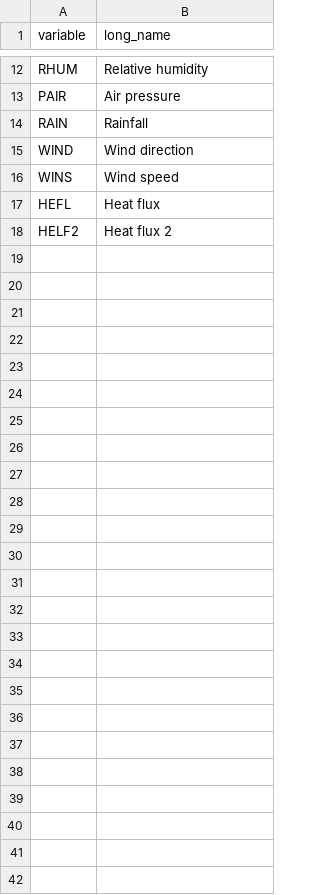
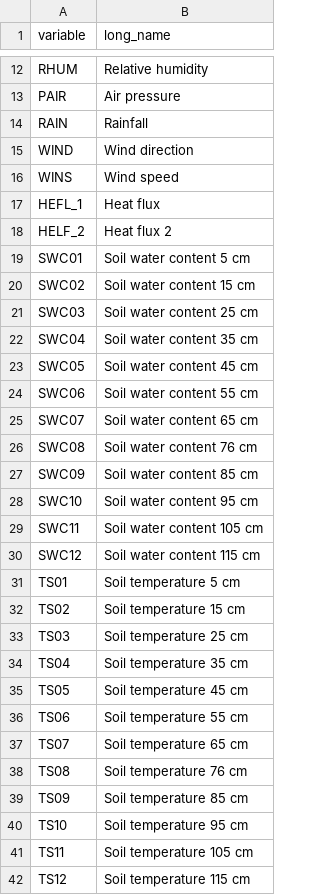
Before and after one commit to wietsefranssen/meteocheck, a CSV file: meta/variables.csv, drawn as a sheet; only a part is shown, gaps mark what is left out.

```diff
--- a/meta/variables.csv
+++ b/meta/variables.csv
@@ -16,3 +16,27 @@ WIND; Wind direction
 WINS; Wind speed
-HEFL; Heat flux
-HELF2; Heat flux 2
+HEFL_1; Heat flux
+HELF_2; Heat flux 2
+SWC01; Soil water content 5 cm
+SWC02; Soil water content 15 cm
+SWC03; Soil water content 25 cm
+SWC04; Soil water content 35 cm
+SWC05; Soil water content 45 cm
+SWC06; Soil water content 55 cm
+SWC07; Soil water content 65 cm
+SWC08; Soil water content 76 cm
+SWC09; Soil water content 85 cm
+SWC10; Soil water content 95 cm
+SWC11; Soil water content 105 cm
+SWC12; Soil water content 115 cm
+TS01; Soil temperature 5 cm
+TS02; Soil temperature 15 cm
+TS03; Soil temperature 25 cm
+TS04; Soil temperature 35 cm
+TS05; Soil temperature 45 cm
+TS06; Soil temperature 55 cm
+TS07; Soil temperature 65 cm
+TS08; Soil temperature 76 cm
+TS09; Soil temperature 85 cm
+TS10; Soil temperature 95 cm
+TS11; Soil temperature 105 cm
+TS12; Soil temperature 115 cm
```
Also changed, not shown: meta/check_table_base.csv, 3 other files.
